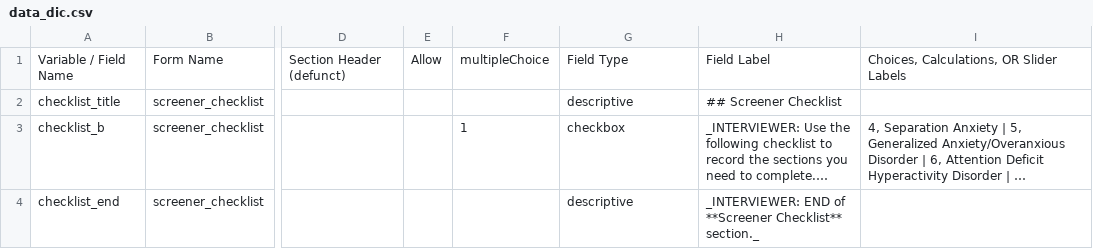
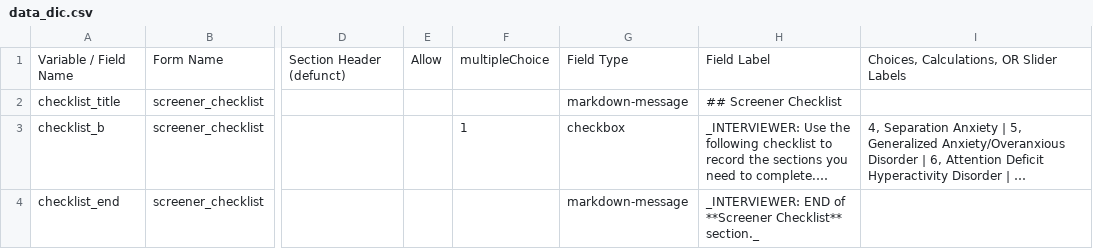
Before and after one commit to hotavocado/KSADS-screener_checklist, a CSV file: data_dic.csv, drawn as a sheet; only a part is shown, gaps mark what is left out; long unchanged cells end in …; the diff names each change by its address in the sheet, - before the commit and + after, or states it on an @@ line.

```diff
--- a/data_dic.csv
+++ b/data_dic.csv
-G2: descriptive
+G2: markdown-message
-G4: descriptive
+G4: markdown-message
```
Also changed, not shown: 2 other files.
